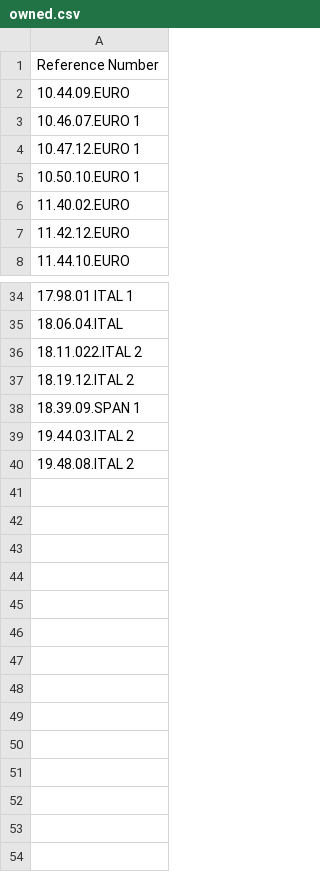
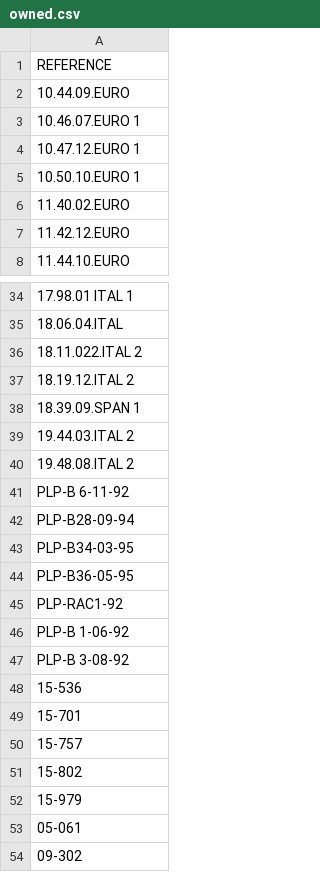
Before and after one commit to nicholasgibson2/laserjuke-explorer, a CSV file: custom_lists/owned.csv, drawn as a sheet; only a part is shown, gaps mark what is left out.

```diff
--- a/custom_lists/owned.csv
+++ b/custom_lists/owned.csv
@@ -1,2 +1,2 @@
-Reference Number
+REFERENCE
 10.44.09.EURO
@@ -40 +40,15 @@
 19.48.08.ITAL 2
+PLP-B 6-11-92
+PLP-B28-09-94
+PLP-B34-03-95
+PLP-B36-05-95
+PLP-RAC1-92
+PLP-B 1-06-92
+PLP-B 3-08-92
+15-536
+15-701
+15-757
+15-802
+15-979
+05-061
+09-302
```
Also changed, not shown: custom_lists/colin_lddb.csv, custom_lists/juke_night.csv, 8 other files.
